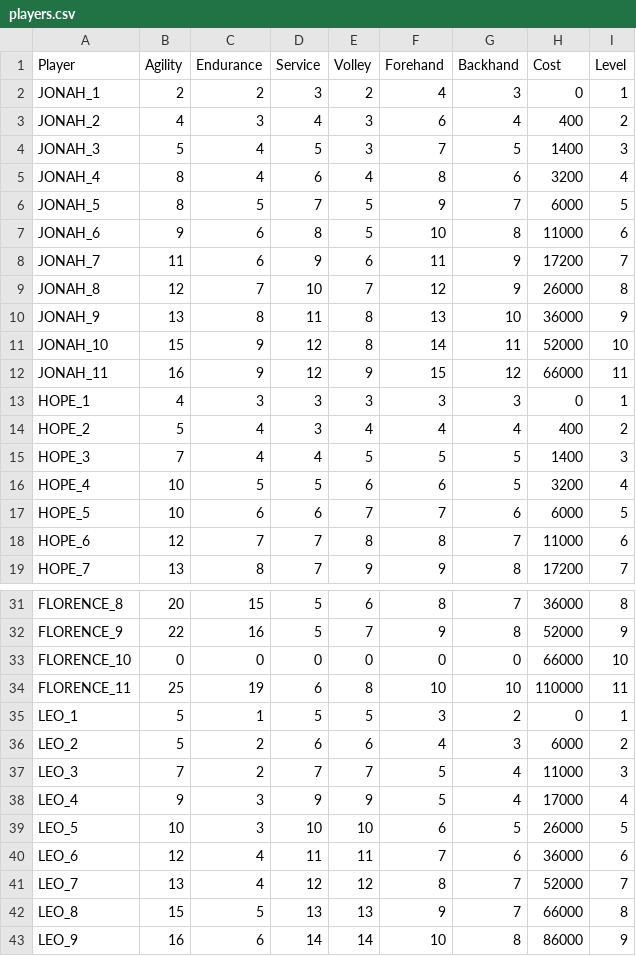
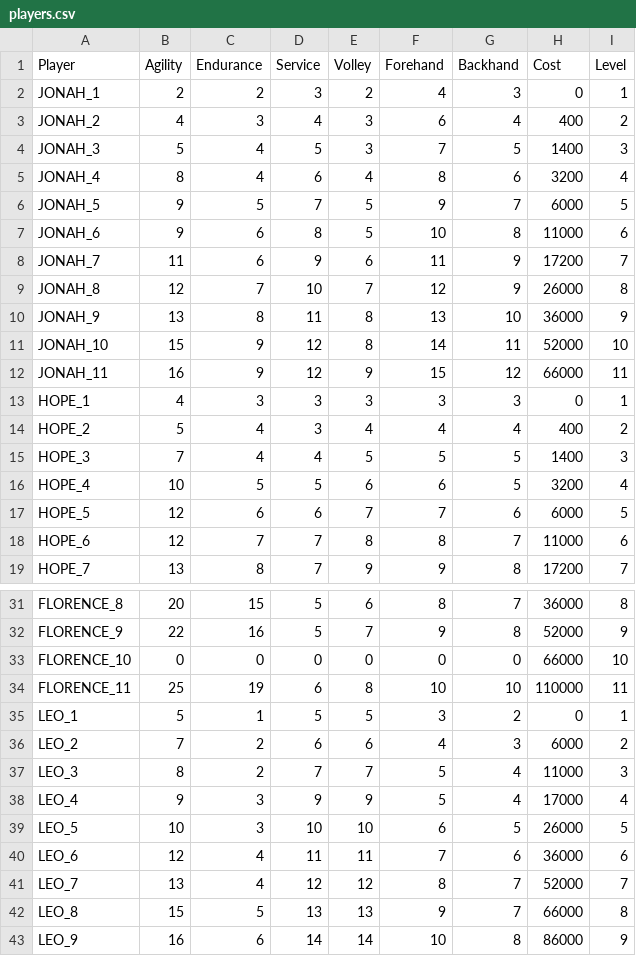
Before and after one commit to StephaneWeber/TennisApp, a CSV file: src/main/resources/data/players.csv, drawn as a sheet; only a part is shown, gaps mark what is left out.

Commit message:
Updated owned

```diff
--- a/src/main/resources/data/players.csv
+++ b/src/main/resources/data/players.csv
@@ -5,3 +5,3 @@ JONAH_3,5,4,5,3,7,5,1400,3
 JONAH_4,8,4,6,4,8,6,3200,4
-JONAH_5,8,5,7,5,9,7,6000,5
+JONAH_5,9,5,7,5,9,7,6000,5
 JONAH_6,9,6,8,5,10,8,11000,6
@@ -16,3 +16,3 @@ HOPE_3,7,4,4,5,5,5,1400,3
 HOPE_4,10,5,5,6,6,5,3200,4
-HOPE_5,10,6,6,7,7,6,6000,5
+HOPE_5,12,6,6,7,7,6,6000,5
 HOPE_6,12,7,7,8,8,7,11000,6
@@ -35,4 +35,4 @@ FLORENCE_11,25,19,6,8,10,10,110000,11
 LEO_1,5,1,5,5,3,2,0,1
-LEO_2,5,2,6,6,4,3,6000,2
-LEO_3,7,2,7,7,5,4,11000,3
+LEO_2,7,2,6,6,4,3,6000,2
+LEO_3,8,2,7,7,5,4,11000,3
 LEO_4,9,3,9,9,5,4,17000,4
```
